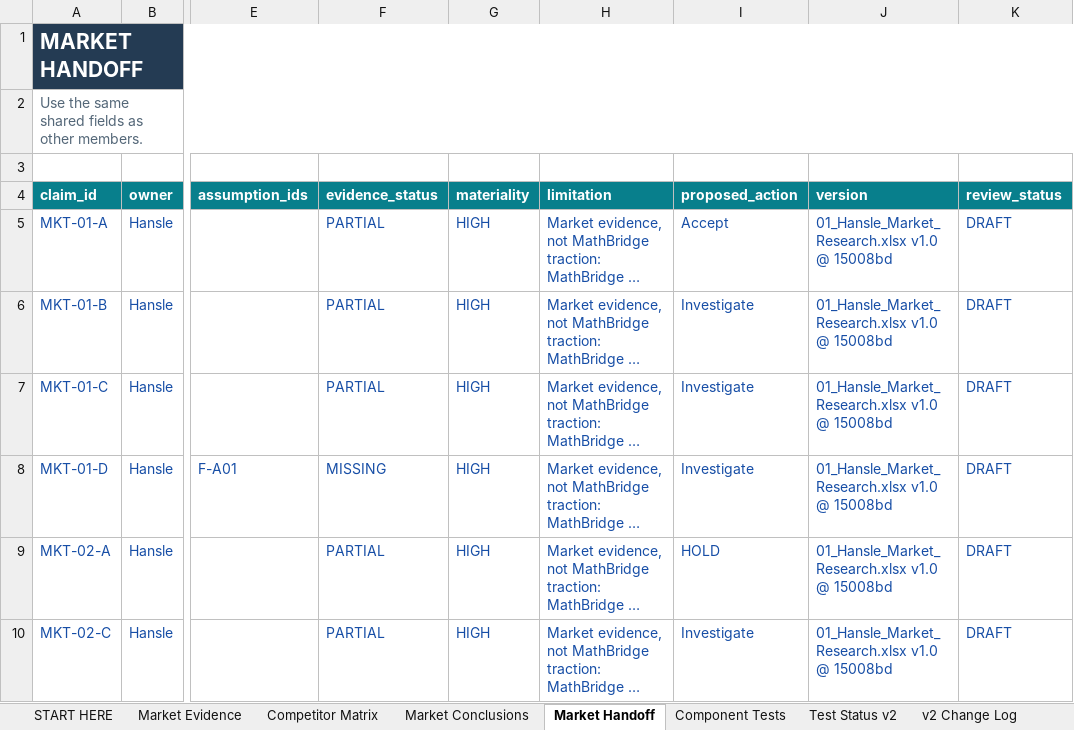
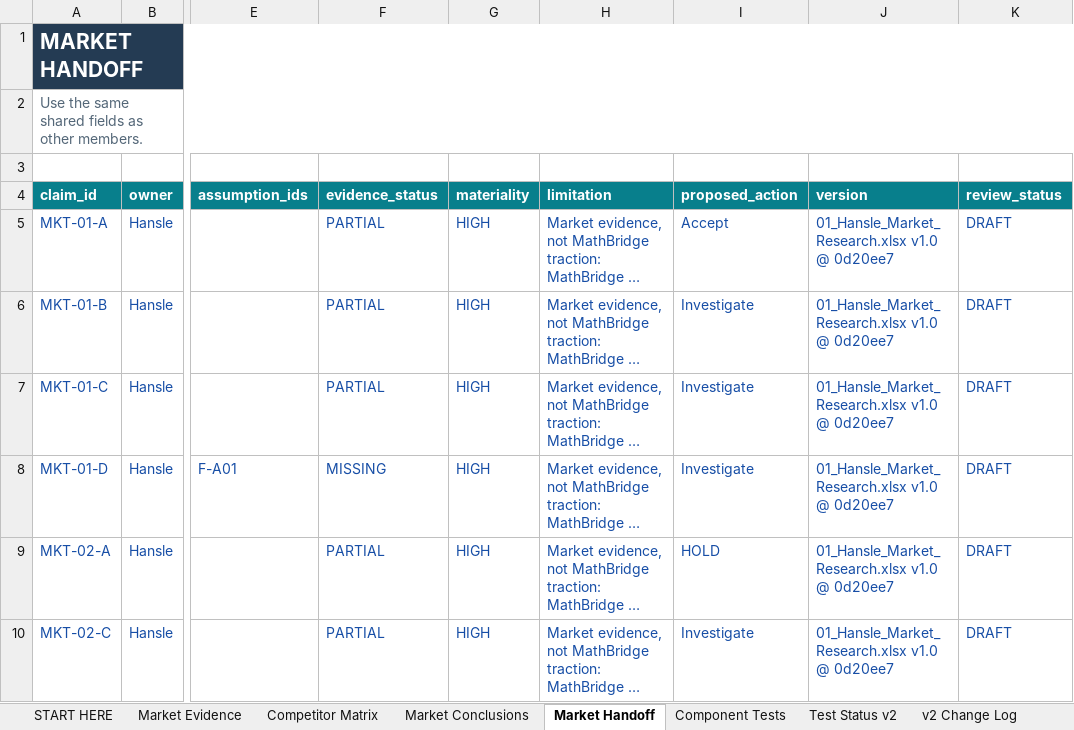
Before and after one commit to hanslelee/research-market-dump, an Excel workbook: market/out/01_Hansle_Market_Research.xlsx, sheet Market Handoff, drawn as a sheet; only a part is shown, gaps mark what is left out; long unchanged cells end in …; values as stored, in another font and other column widths than the file's, no borders; the diff names each change by its address in the sheet, - before the commit and + after, or states it on an @@ line.

```diff
--- a/market/out/01_Hansle_Market_Research.xlsx (sheet Market Handoff)
+++ b/market/out/01_Hansle_Market_Research.xlsx (sheet Market Handoff)
-J5:J10 (version): 01_Hansle_Market_Research.xlsx v1.0 @ 15008bd
+J5:J10 (version): 01_Hansle_Market_Research.xlsx v1.0 @ 0d20ee7
```
Also changed, not shown: sheet Market Evidence, 4 other files.
